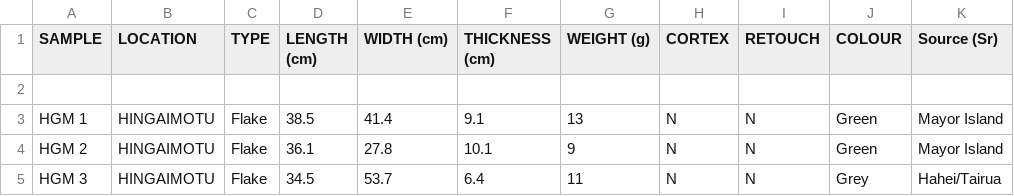
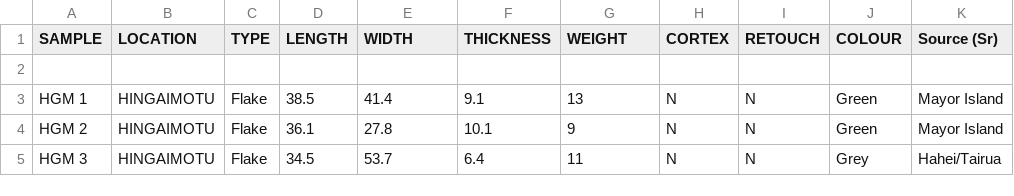
Before and after one commit to andybrown81/Data, a CSV file: Supplementary_Data_Metrics.csv, drawn as a sheet; only a part is shown; the diff names each change by its address in the sheet, - before the commit and + after, or states it on an @@ line.

Commit message:
Update Supplementary_Data_Metrics.csv

```diff
--- a/Supplementary_Data_Metrics.csv
+++ b/Supplementary_Data_Metrics.csv
-D1: LENGTH (cm)
+D1: LENGTH
-E1: WIDTH (cm)
+E1: WIDTH
-F1: THICKNESS (cm)
+F1: THICKNESS
-G1: WEIGHT (g)
+G1: WEIGHT
```
